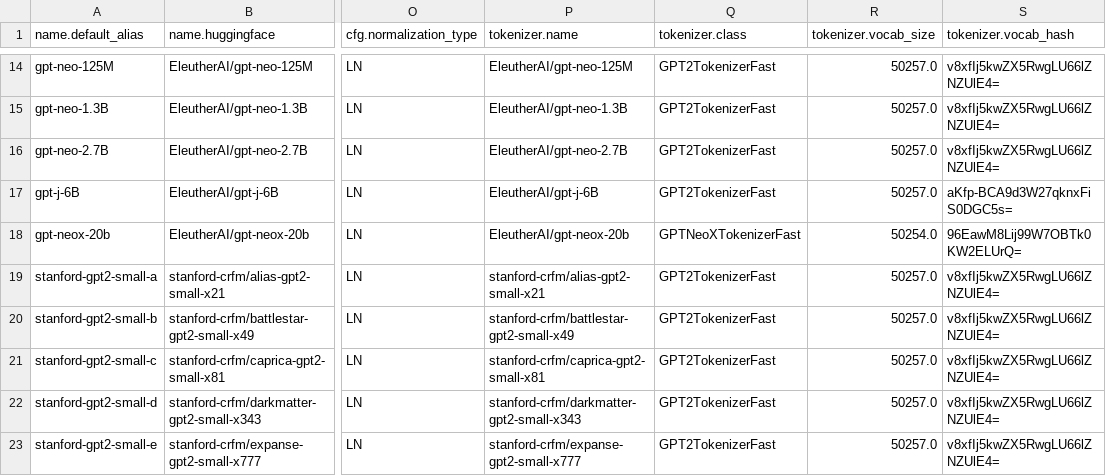
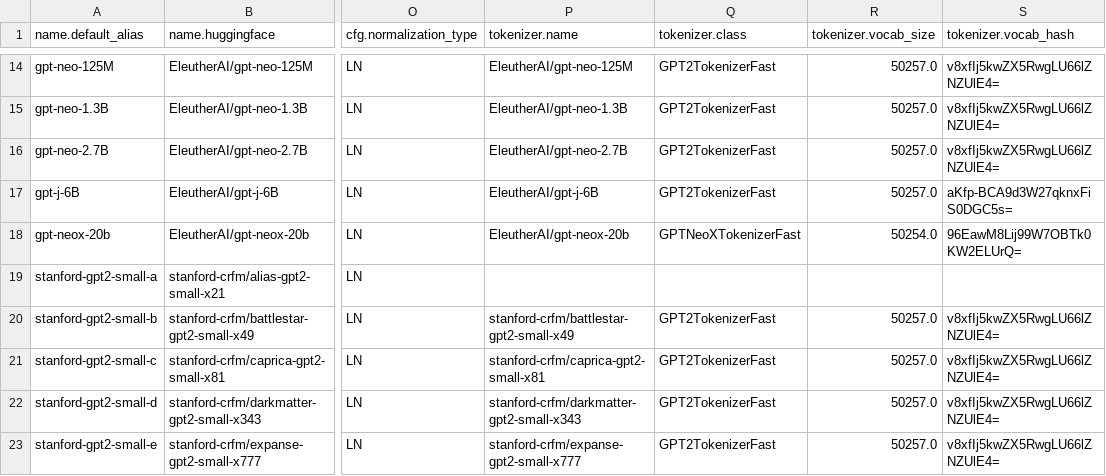
Before and after one commit to mivanit/transformerlens-model-table, a CSV file: docs/model_table.csv, drawn as a sheet; only a part is shown, gaps mark what is left out; the diff names each change by its address in the sheet, - before the commit and + after, or states it on an @@ line.

```diff
--- a/docs/model_table.csv
+++ b/docs/model_table.csv
-P19 (tokenizer.name): stanford-crfm/alias-gpt2-small-x21
+P19 (tokenizer.name): (empty)
-Q19 (tokenizer.class): GPT2TokenizerFast
+Q19 (tokenizer.class): (empty)
-R19 (tokenizer.vocab_size): 50257.0
+R19 (tokenizer.vocab_size): (empty)
-S19 (tokenizer.vocab_hash): v8xfIj5kwZX5RwgLU66lZNZUlE4=
+S19 (tokenizer.vocab_hash): (empty)
```
Also changed, not shown: 2 other files.
